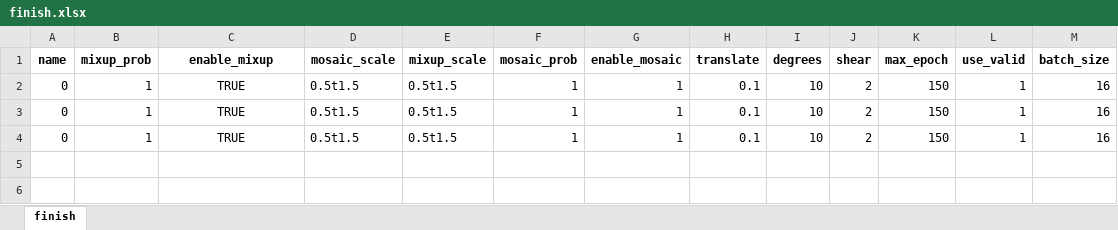
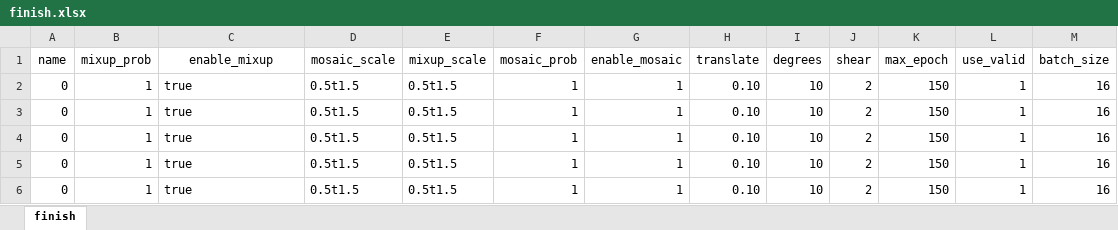
Before and after one commit to greekinRoma/SMPISD-MTPNet, an Excel workbook: finish.xlsx, sheet finish, drawn as a sheet; values as stored, in another font and other column widths than the file's, no borders; the diff names each change by its address in the sheet, - before the commit and + after, or states it on an @@ line.

```diff
--- a/finish.xlsx (sheet finish)
+++ b/finish.xlsx (sheet finish)
-A1:M1 bold: on
+A1:M1 bold: off
-C2:C4 (enable_mixup): TRUE
+C2:C4 (enable_mixup): true
-C2:C4 alignment: center
+C2:C4 alignment: left
-H2:H4 (translate): 0.1
+H2:H4 (translate): 0.10
+row 5: 0 | 1 | true | 0.5t1.5 | 0.5t1.5 | 1 | 1 | 0.10 | 10 | 2 | 150 | 1 | 16
+row 6: 0 | 1 | true | 0.5t1.5 | 0.5t1.5 | 1 | 1 | 0.10 | 10 | 2 | 150 | 1 | 16
```
Also changed, not shown: input.xlsx, save.xlsx, 6 other files.
